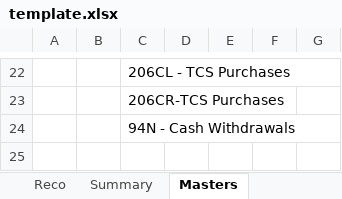
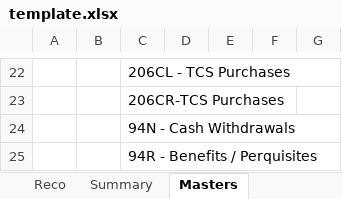
Before and after one commit to leo-1146/26AS-AIS-TIS-RECO-TOOL, an Excel workbook: template.xlsx, sheet Masters, drawn as a sheet; only a part is shown, gaps mark what is left out; values as stored, in another font and other column widths than the file's, no borders; the diff names each change by its address in the sheet, - before the commit and + after, or states it on an @@ line.

```diff
--- a/template.xlsx (sheet Masters)
+++ b/template.xlsx (sheet Masters)
+row 25:  |  | 94R - Benefits / Perquisites
```
Also changed, not shown: sheet Reco, sheet Summary, formulas that keep their value, 4 other files.
